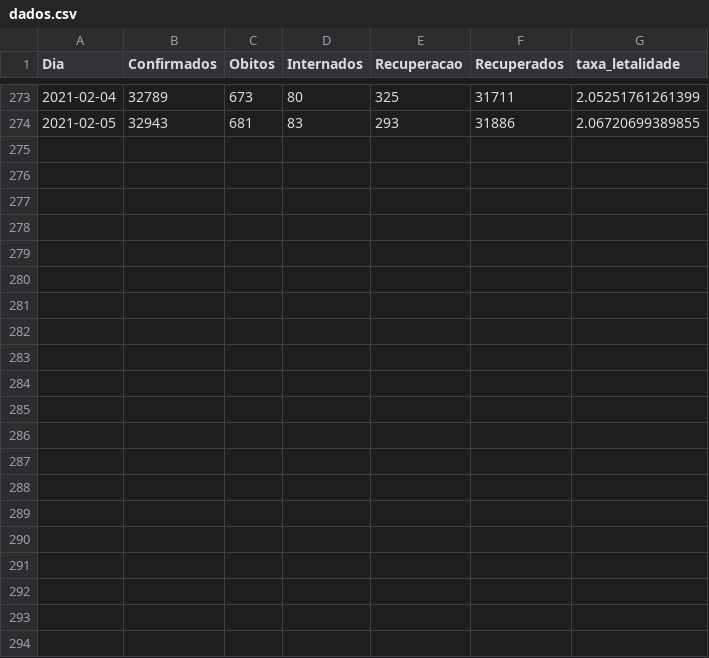
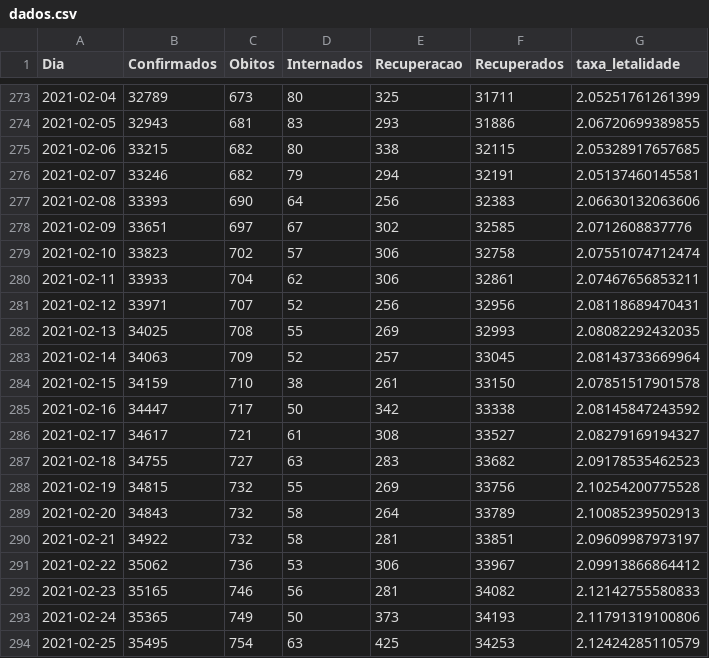
Before and after one commit to lucas-koiti/covid19-sorocaba, a CSV file: dados/planilha_csv/dados.csv, drawn as a sheet; only a part is shown, gaps mark what is left out; the diff names each change by its address in the sheet, - before the commit and + after, or states it on an @@ line.

Commit message:
Dados atualizados 25/02

```diff
--- a/dados/planilha_csv/dados.csv
+++ b/dados/planilha_csv/dados.csv
+row 275: 2021-02-06 | 33215 | 682 | 80 | 338 | 32115 | 2.05328917657685
+row 276: 2021-02-07 | 33246 | 682 | 79 | 294 | 32191 | 2.05137460145581
+row 277: 2021-02-08 | 33393 | 690 | 64 | 256 | 32383 | 2.06630132063606
+row 278: 2021-02-09 | 33651 | 697 | 67 | 302 | 32585 | 2.0712608837776
+row 279: 2021-02-10 | 33823 | 702 | 57 | 306 | 32758 | 2.07551074712474
+row 280: 2021-02-11 | 33933 | 704 | 62 | 306 | 32861 | 2.07467656853211
+row 281: 2021-02-12 | 33971 | 707 | 52 | 256 | 32956 | 2.08118689470431
+row 282: 2021-02-13 | 34025 | 708 | 55 | 269 | 32993 | 2.08082292432035
+row 283: 2021-02-14 | 34063 | 709 | 52 | 257 | 33045 | 2.08143733669964
+row 284: 2021-02-15 | 34159 | 710 | 38 | 261 | 33150 | 2.07851517901578
+row 285: 2021-02-16 | 34447 | 717 | 50 | 342 | 33338 | 2.08145847243592
+row 286: 2021-02-17 | 34617 | 721 | 61 | 308 | 33527 | 2.08279169194327
+row 287: 2021-02-18 | 34755 | 727 | 63 | 283 | 33682 | 2.09178535462523
+row 288: 2021-02-19 | 34815 | 732 | 55 | 269 | 33756 | 2.10254200775528
+row 289: 2021-02-20 | 34843 | 732 | 58 | 264 | 33789 | 2.10085239502913
+row 290: 2021-02-21 | 34922 | 732 | 58 | 281 | 33851 | 2.09609987973197
+row 291: 2021-02-22 | 35062 | 736 | 53 | 306 | 33967 | 2.09913866864412
+row 292: 2021-02-23 | 35165 | 746 | 56 | 281 | 34082 | 2.12142755580833
+row 293: 2021-02-24 | 35365 | 749 | 50 | 373 | 34193 | 2.11791319100806
+row 294: 2021-02-25 | 35495 | 754 | 63 | 425 | 34253 | 2.12424285110579
```
Also changed, not shown: 26 other files.
